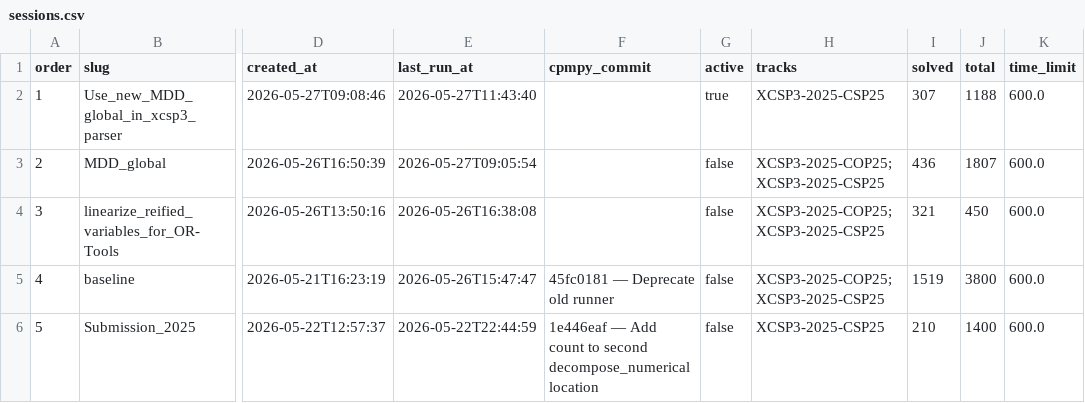
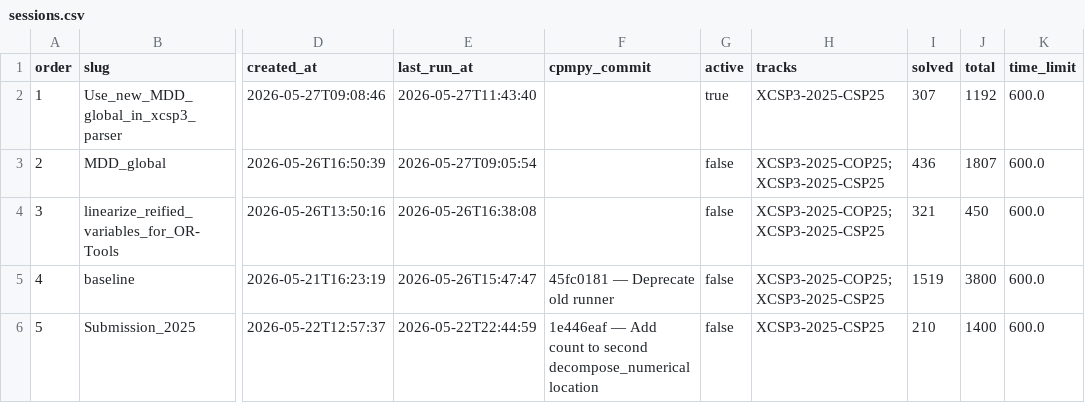
Before and after one commit to ThomSerg/CPMpy-XCSP26-Benchmarks, a CSV file: src/data/sessions.csv, drawn as a sheet; only a part is shown, gaps mark what is left out; the diff names each change by its address in the sheet, - before the commit and + after, or states it on an @@ line.

```diff
--- a/src/data/sessions.csv
+++ b/src/data/sessions.csv
-J2 (total): 1188
+J2 (total): 1192
```
Also changed, not shown: src/data/solver_summary.csv, 4 other files.
